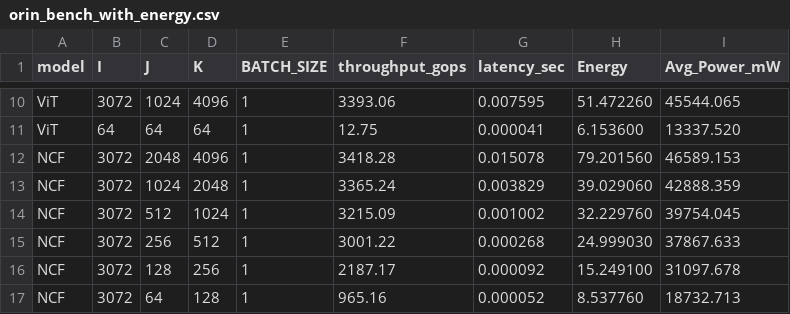
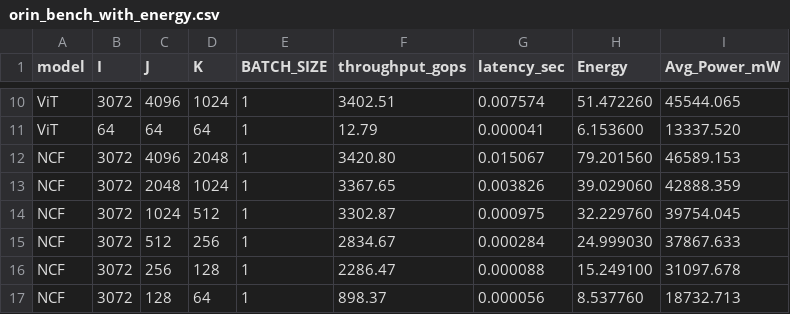
Before and after one commit to iloudaros/tegrapower, a CSV file: results/orin/orin_bench_with_energy.csv, drawn as a sheet; only a part is shown, gaps mark what is left out; the diff covers the shown part only; the diff names each change by its address in the sheet, - before the commit and + after, or states it on an @@ line.

```diff
--- a/results/orin/orin_bench_with_energy.csv
+++ b/results/orin/orin_bench_with_energy.csv
-C10 (J): 1024
+C10 (J): 4096
-D10 (K): 4096
+D10 (K): 1024
-F10 (throughput_gops): 3393.06
+F10 (throughput_gops): 3402.51
-G10 (latency_sec): 0.007595
+G10 (latency_sec): 0.007574
-F11 (throughput_gops): 12.75
+F11 (throughput_gops): 12.79
-C12 (J): 2048
+C12 (J): 4096
-D12 (K): 4096
+D12 (K): 2048
-F12 (throughput_gops): 3418.28
+F12 (throughput_gops): 3420.80
-G12 (latency_sec): 0.015078
+G12 (latency_sec): 0.015067
-C13 (J): 1024
+C13 (J): 2048
-D13 (K): 2048
+D13 (K): 1024
-F13 (throughput_gops): 3365.24
+F13 (throughput_gops): 3367.65
-G13 (latency_sec): 0.003829
+G13 (latency_sec): 0.003826
-C14 (J): 512
+C14 (J): 1024
-D14 (K): 1024
+D14 (K): 512
-F14 (throughput_gops): 3215.09
+F14 (throughput_gops): 3302.87
-G14 (latency_sec): 0.001002
+G14 (latency_sec): 0.000975
-C15 (J): 256
+C15 (J): 512
-D15 (K): 512
+D15 (K): 256
-F15 (throughput_gops): 3001.22
+F15 (throughput_gops): 2834.67
-G15 (latency_sec): 0.000268
+G15 (latency_sec): 0.000284
-C16 (J): 128
+C16 (J): 256
-D16 (K): 256
+D16 (K): 128
-F16 (throughput_gops): 2187.17
+F16 (throughput_gops): 2286.47
-G16 (latency_sec): 0.000092
+G16 (latency_sec): 0.000088
-C17 (J): 64
+C17 (J): 128
-D17 (K): 128
+D17 (K): 64
-F17 (throughput_gops): 965.16
+F17 (throughput_gops): 898.37
-G17 (latency_sec): 0.000052
+G17 (latency_sec): 0.000056
```
Also changed, not shown: 56 edited cells elsewhere in this file.
